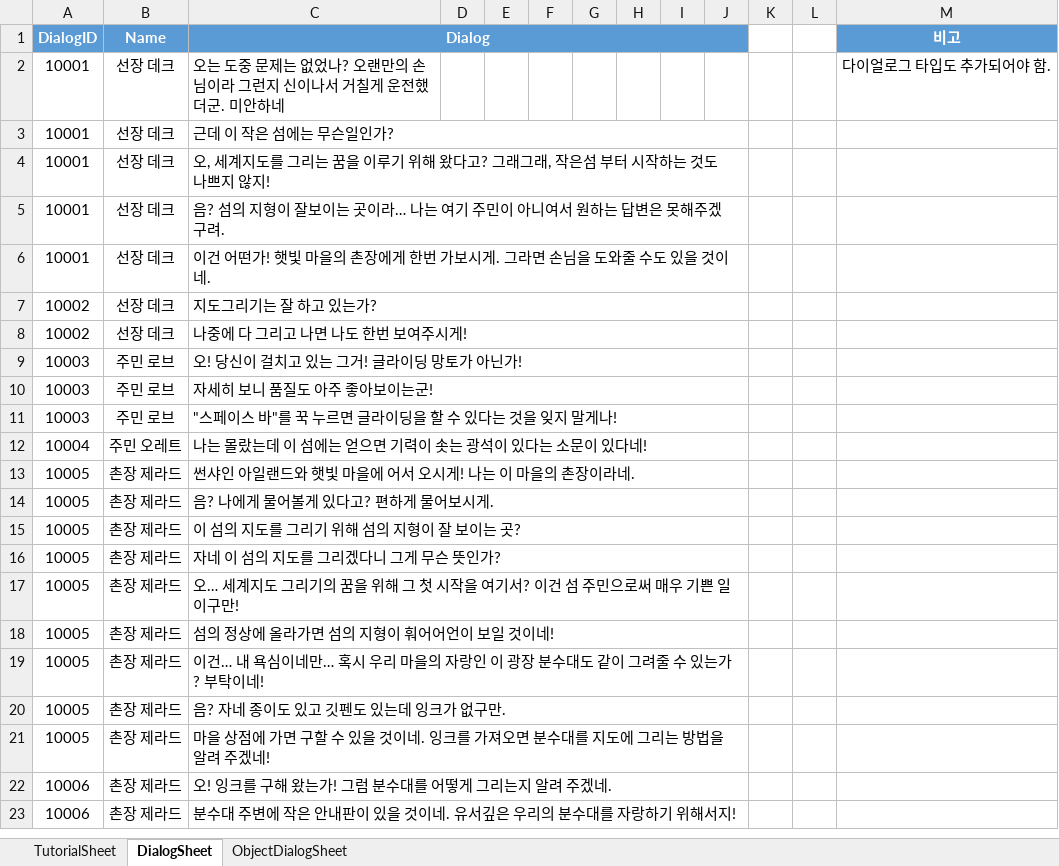
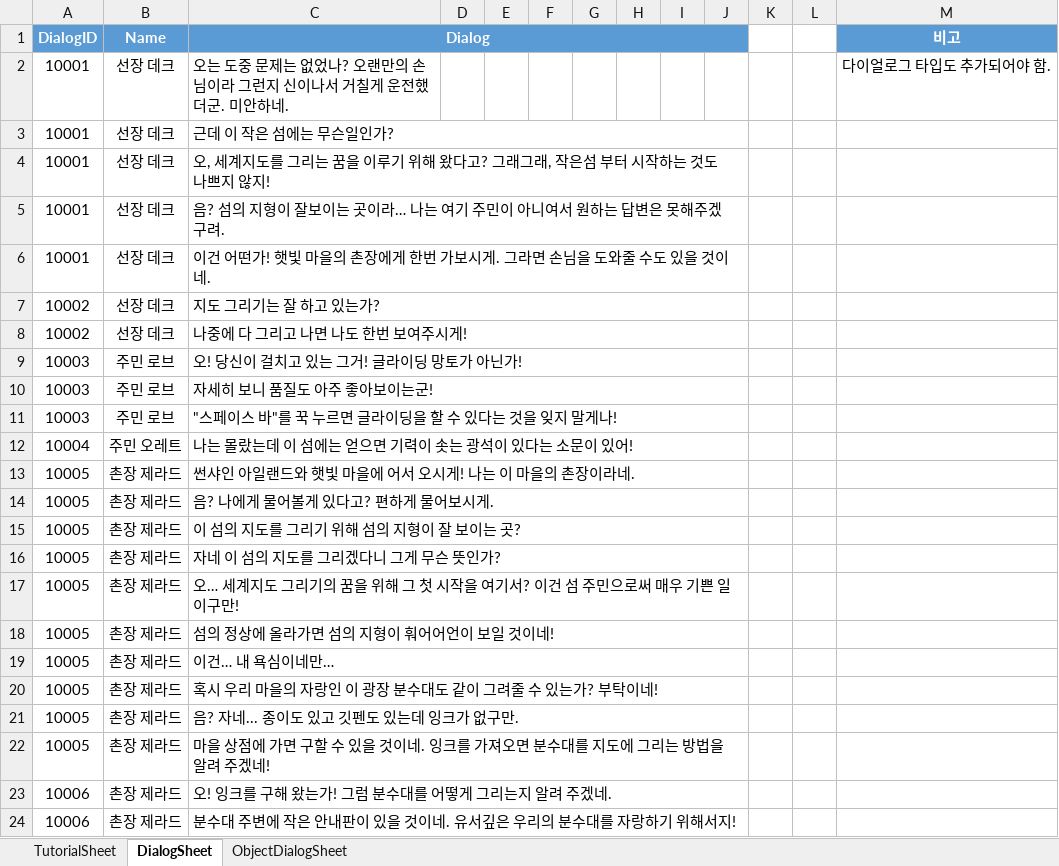
Before and after one commit to Jang-Sijin/Project_SummerBreak, an Excel workbook: Assets/2.IngameScene/DB/ExcelDB/ExcelDB.xlsx, sheet DialogSheet, drawn as a sheet; only a part is shown; values as stored, in another font and other column widths than the file's, no borders; addresses are those after the commit; the diff covers the shown part only; the diff names each change by its address in the sheet, - before the commit and + after, or states it on an @@ line.

```diff
--- a/Assets/2.IngameScene/DB/ExcelDB/ExcelDB.xlsx (sheet DialogSheet)
+++ b/Assets/2.IngameScene/DB/ExcelDB/ExcelDB.xlsx (sheet DialogSheet)
-C2 (Dialog): …미안하네
+C2 (Dialog): …미안하네.
-C7 (Dialog): 지도그리기는 잘 하고 있는가?
+C7 (Dialog): 지도 그리기는 잘 하고 있는가?
-C12 (Dialog): 나는 몰랐는데 이 섬에는 얻으면 기력이 솟는 광석이 있다는 소문이 있다네!
+C12 (Dialog): 나는 몰랐는데 이 섬에는 얻으면 기력이 솟는 광석이 있다는 소문이 있어!
+row 19: 10005 | 촌장 제라드 | 이건… 내 욕심이네만…
-C20 (Dialog): 이건… 내 욕심이네만… 혹시 우…
+C20 (Dialog): 혹시 우…
-C21 (Dialog): 음? 자네 종이도 있고 깃펜도 있는데 잉크가 없구만.
+C21 (Dialog): 음? 자네... 종이도 있고 깃펜도 있는데 잉크가 없구만.
```
Also changed, not shown: 16 added rows and 8 edited cells elsewhere in this sheet, sheet ObjectDialogSheet, 39 other files.
